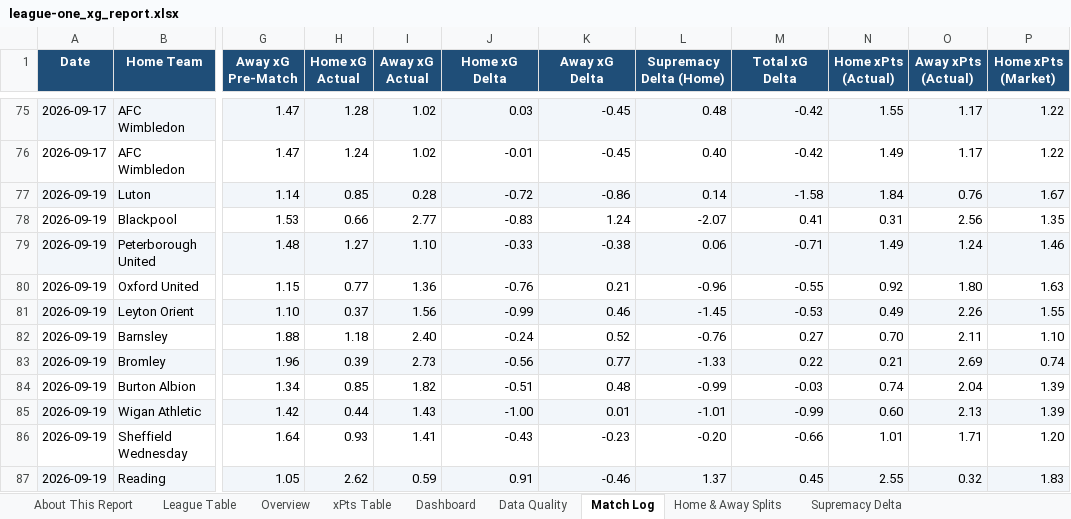
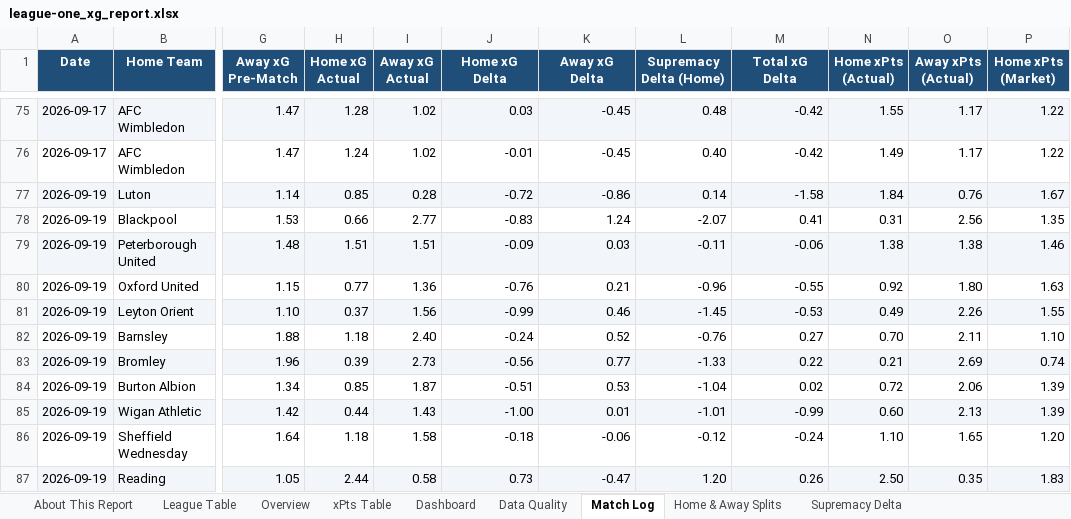
Before and after one commit to boylealert0209/efl-xg-model, an Excel workbook: data/league-one_xg_report.xlsx, sheet Match Log, drawn as a sheet; only a part is shown, gaps mark what is left out; values as stored, in another font and other column widths than the file's, no borders; conditional formats not drawn; the diff names each change by its address in the sheet, - before the commit and + after, or states it on an @@ line.

```diff
--- a/data/league-one_xg_report.xlsx (sheet Match Log)
+++ b/data/league-one_xg_report.xlsx (sheet Match Log)
-H79 (Home xG Actual): 1.27
+H79 (Home xG Actual): 1.51
-I79 (Away xG Actual): 1.10
+I79 (Away xG Actual): 1.51
-J79 (Home xG Delta): -0.33
+J79 (Home xG Delta): -0.09
-K79 (Away xG Delta): -0.38
+K79 (Away xG Delta): 0.03
-L79 (Supremacy Delta (Home)): 0.06
+L79 (Supremacy Delta (Home)): -0.11
-M79 (Total xG Delta): -0.71
+M79 (Total xG Delta): -0.06
-N79 (Home xPts (Actual)): 1.49
+N79 (Home xPts (Actual)): 1.38
-O79 (Away xPts (Actual)): 1.24
+O79 (Away xPts (Actual)): 1.38
-I84 (Away xG Actual): 1.82
+I84 (Away xG Actual): 1.87
-K84 (Away xG Delta): 0.48
+K84 (Away xG Delta): 0.53
-L84 (Supremacy Delta (Home)): -0.99
+L84 (Supremacy Delta (Home)): -1.04
-M84 (Total xG Delta): -0.03
+M84 (Total xG Delta): 0.02
-N84 (Home xPts (Actual)): 0.74
+N84 (Home xPts (Actual)): 0.72
-O84 (Away xPts (Actual)): 2.04
+O84 (Away xPts (Actual)): 2.06
-H86 (Home xG Actual): 0.93
+H86 (Home xG Actual): 1.18
-I86 (Away xG Actual): 1.41
+I86 (Away xG Actual): 1.58
-J86 (Home xG Delta): -0.43
+J86 (Home xG Delta): -0.18
-K86 (Away xG Delta): -0.23
+K86 (Away xG Delta): -0.06
-L86 (Supremacy Delta (Home)): -0.20
+L86 (Supremacy Delta (Home)): -0.12
-M86 (Total xG Delta): -0.66
+M86 (Total xG Delta): -0.24
-N86 (Home xPts (Actual)): 1.01
+N86 (Home xPts (Actual)): 1.10
-O86 (Away xPts (Actual)): 1.71
+O86 (Away xPts (Actual)): 1.65
-H87 (Home xG Actual): 2.62
+H87 (Home xG Actual): 2.44
-I87 (Away xG Actual): 0.59
+I87 (Away xG Actual): 0.58
-J87 (Home xG Delta): 0.91
+J87 (Home xG Delta): 0.73
-K87 (Away xG Delta): -0.46
+K87 (Away xG Delta): -0.47
-L87 (Supremacy Delta (Home)): 1.37
+L87 (Supremacy Delta (Home)): 1.20
-M87 (Total xG Delta): 0.45
+M87 (Total xG Delta): 0.26
-N87 (Home xPts (Actual)): 2.55
+N87 (Home xPts (Actual)): 2.50
-O87 (Away xPts (Actual)): 0.32
+O87 (Away xPts (Actual)): 0.35
```
Also changed, not shown: sheet Upcoming Fixtures, sheet Home & Away Splits, sheet Mansfield, sheet Notts County, sheet Peterborough United, sheet Doncaster Rovers, 26 more sheets, 5 other files.
